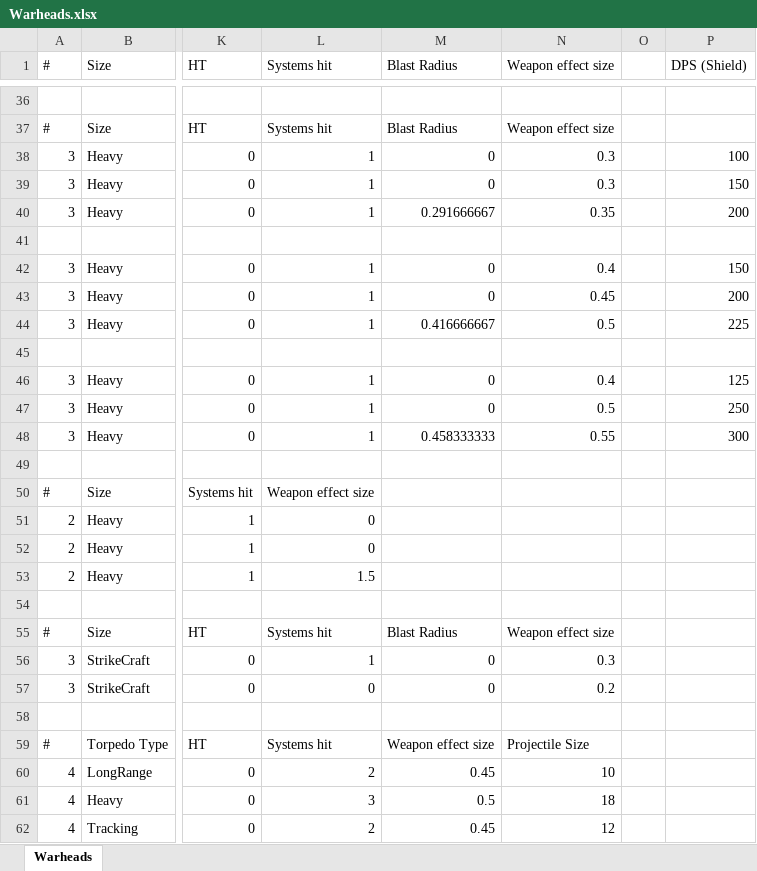
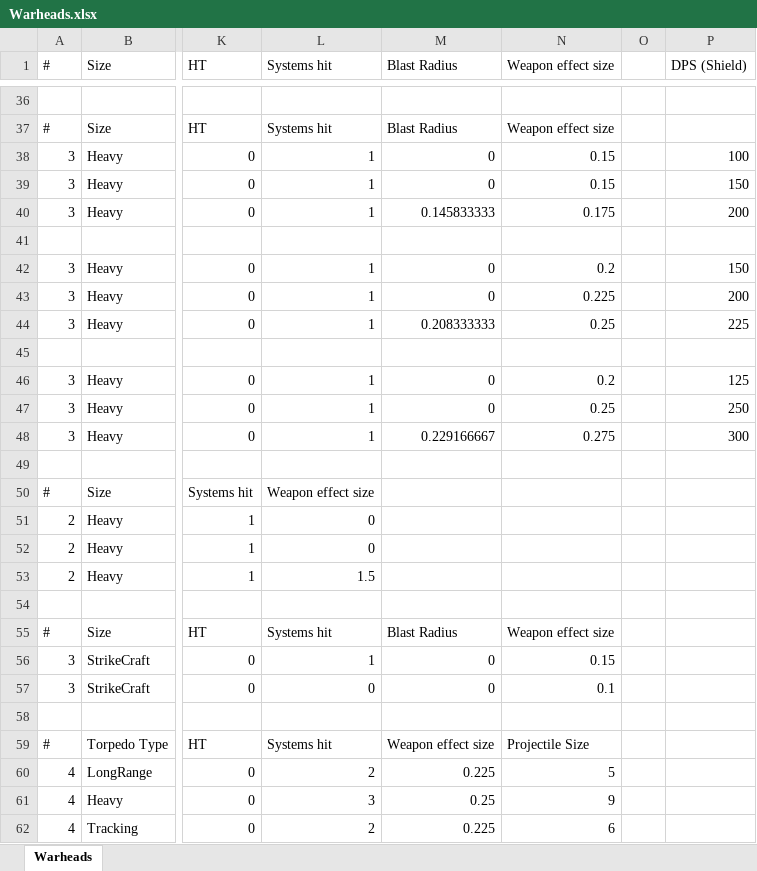
Before and after one commit to boris-van-sosin/Privateer, an Excel workbook: TextData/Warheads.xlsx, sheet Warheads, drawn as a sheet; only a part is shown, gaps mark what is left out; values as stored, in another font and other column widths than the file's, no borders; the diff covers the shown part only; the diff names each change by its address in the sheet, - before the commit and + after, or states it on an @@ line.

Commit message:
Rescaled the game by 0.5
All models, effects, AI ditance hints, etc. have been scaled by 0.5.
Also, all distance and size constants have been moved to a global class
(at least I hope it's all of them).

```diff
--- a/TextData/Warheads.xlsx (sheet Warheads)
+++ b/TextData/Warheads.xlsx (sheet Warheads)
-N38:N39 (Weapon effect size): 0.3
+N38:N39 (Weapon effect size): 0.15
-M40 (Blast Radius): 0.291666667
+M40 (Blast Radius): 0.145833333
-N40 (Weapon effect size): 0.35
+N40 (Weapon effect size): 0.175
-N42 (Weapon effect size): 0.4
+N42 (Weapon effect size): 0.2
-N43 (Weapon effect size): 0.45
+N43 (Weapon effect size): 0.225
-M44 (Blast Radius): 0.416666667
+M44 (Blast Radius): 0.208333333
-N44 (Weapon effect size): 0.5
+N44 (Weapon effect size): 0.25
-N46 (Weapon effect size): 0.4
+N46 (Weapon effect size): 0.2
-N47 (Weapon effect size): 0.5
+N47 (Weapon effect size): 0.25
-M48 (Blast Radius): 0.458333333
+M48 (Blast Radius): 0.229166667
-N48 (Weapon effect size): 0.55
+N48 (Weapon effect size): 0.275
-N56 (Weapon effect size): 0.3
+N56 (Weapon effect size): 0.15
-N57 (Weapon effect size): 0.2
+N57 (Weapon effect size): 0.1
-M60 (Blast Radius): 0.45
+M60 (Blast Radius): 0.225
-N60 (Weapon effect size): 10
+N60 (Weapon effect size): 5
-M61 (Blast Radius): 0.5
+M61 (Blast Radius): 0.25
-N61 (Weapon effect size): 18
+N61 (Weapon effect size): 9
-M62 (Blast Radius): 0.45
+M62 (Blast Radius): 0.225
-N62 (Weapon effect size): 12
+N62 (Weapon effect size): 6
```
Also changed, not shown: 24 edited cells elsewhere in this sheet, 32 other files.
